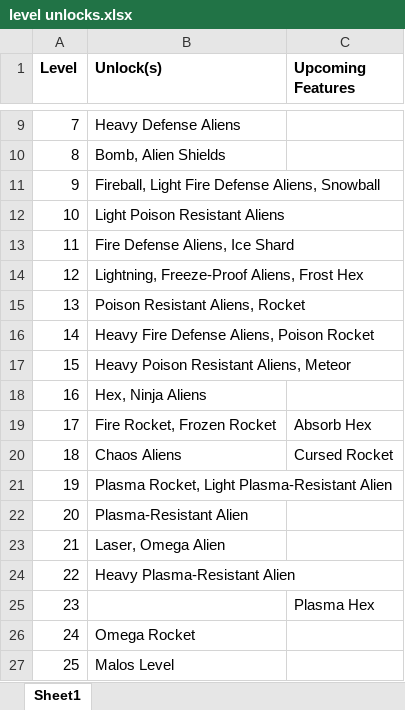
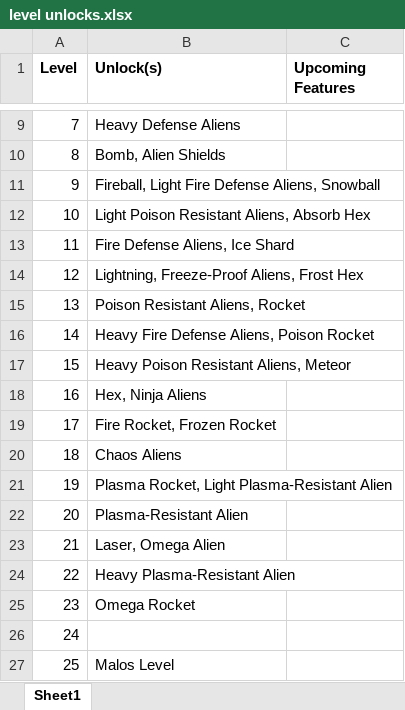
Before and after one commit to DanielGaull/One-Cannon-One-Army, an Excel workbook: Excel Workbooks/level unlocks.xlsx, sheet Sheet1, drawn as a sheet; only a part is shown, gaps mark what is left out; values as stored, in another font and other column widths than the file's, no borders; the diff names each change by its address in the sheet, - before the commit and + after, or states it on an @@ line.

```diff
--- a/Excel Workbooks/level unlocks.xlsx (sheet Sheet1)
+++ b/Excel Workbooks/level unlocks.xlsx (sheet Sheet1)
-B12 (Unlock(s)): Light Poison Resistant Aliens
+B12 (Unlock(s)): Light Poison Resistant Aliens, Absorb Hex
-C19 (Upcoming Features): Absorb Hex
+C19 (Upcoming Features): (empty)
-C20 (Upcoming Features): Cursed Rocket
+C20 (Upcoming Features): (empty)
-B25 (Unlock(s)): (empty)
+B25 (Unlock(s)): Omega Rocket
-C25 (Upcoming Features): Plasma Hex
+C25 (Upcoming Features): (empty)
-B26 (Unlock(s)): Omega Rocket
+B26 (Unlock(s)): (empty)
```
Also changed, not shown: 21 other files.
